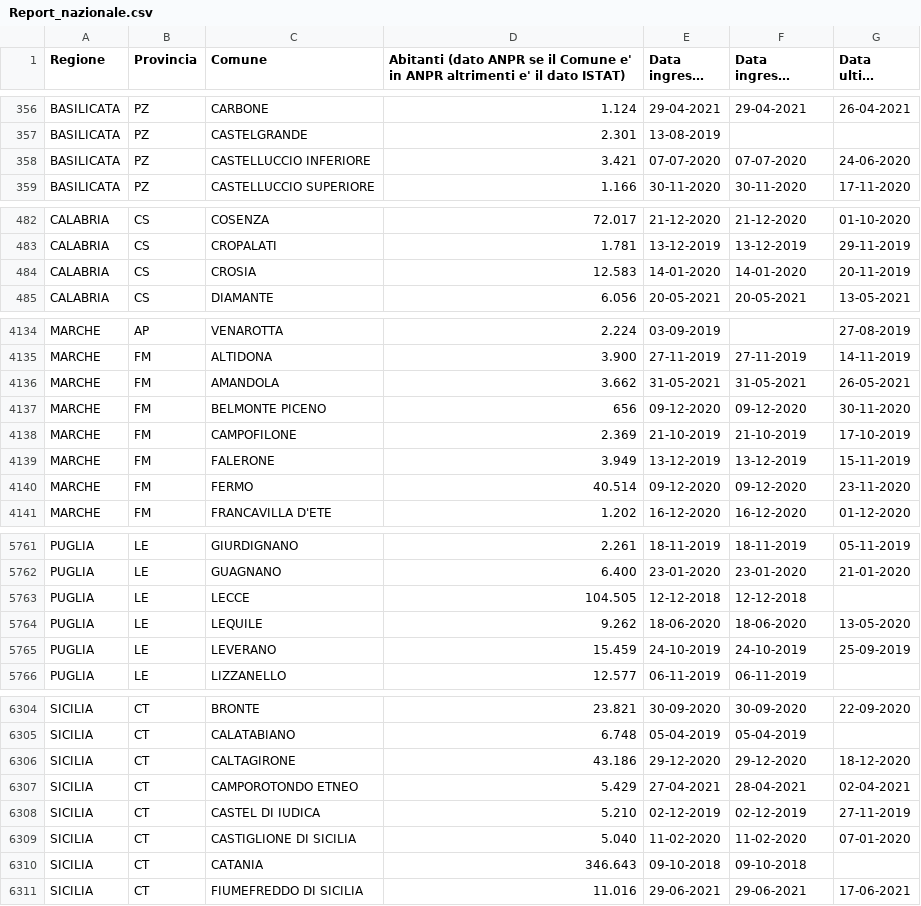
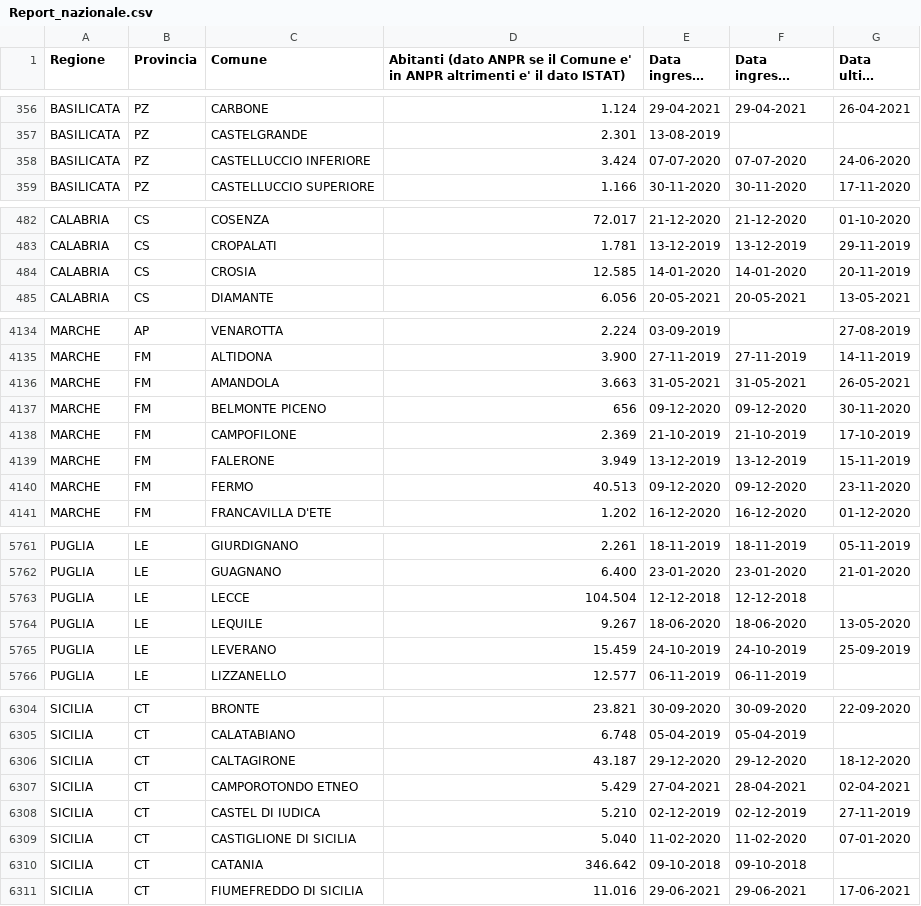
Before and after one commit to mfortini/opendata_backup, a CSV file: ANPR/AnprStatsWeb/Report_nazionale.csv, drawn as a sheet; only a part is shown, gaps mark what is left out; long unchanged cells end in …; the diff covers the shown part only.

```diff
--- a/ANPR/AnprStatsWeb/Report_nazionale.csv
+++ b/ANPR/AnprStatsWeb/Report_nazionale.csv
@@ -357,3 +357,3 @@
 "BASILICATA";"PZ";"CASTELGRANDE";"2.301";"13-08-2019";"";""
-"BASILICATA";"PZ";"CASTELLUCCIO INFERIORE";"3.421";"07-07-2020";"07-07-2020";"24-06-2020"
+"BASILICATA";"PZ";"CASTELLUCCIO INFERIORE";"3.424";"07-07-2020";"07-07-2020";"24-06-2020"
 "BASILICATA";"PZ";"CASTELLUCCIO SUPERIORE";"1.166";"30-11-2020";"30-11-2020";"17-11-2020"
@@ -483,3 +483,3 @@
 "CALABRIA";"CS";"CROPALATI";"1.781";"13-12-2019";"13-12-2019";"29-11-2019"
-"CALABRIA";"CS";"CROSIA";"12.583";"14-01-2020";"14-01-2020";"20-11-2019"
+"CALABRIA";"CS";"CROSIA";"12.585";"14-01-2020";"14-01-2020";"20-11-2019"
 "CALABRIA";"CS";"DIAMANTE";"6.056";"20-05-2021";"20-05-2021";"13-05-2021"
@@ -4135,3 +4135,3 @@
 "MARCHE";"FM";"ALTIDONA";"3.900";"27-11-2019";"27-11-2019";"14-11-2019"
-"MARCHE";"FM";"AMANDOLA";"3.662";"31-05-2021";"31-05-2021";"26-05-2021"
+"MARCHE";"FM";"AMANDOLA";"3.663";"31-05-2021";"31-05-2021";"26-05-2021"
 "MARCHE";"FM";"BELMONTE PICENO";"656";"09-12-2020";"09-12-2020";"30-11-2020"
@@ -4139,3 +4139,3 @@
 "MARCHE";"FM";"FALERONE";"3.949";"13-12-2019";"13-12-2019";"15-11-2019"
-"MARCHE";"FM";"FERMO";"40.514";"09-12-2020";"09-12-2020";"23-11-2020"
+"MARCHE";"FM";"FERMO";"40.513";"09-12-2020";"09-12-2020";"23-11-2020"
 "MARCHE";"FM";"FRANCAVILLA D'ETE";"1.202";"16-12-2020";"16-12-2020";"01-12-2020"
@@ -5762,4 +5762,4 @@
 "PUGLIA";"LE";"GUAGNANO";"6.400";"23-01-2020";"23-01-2020";"21-01-2020"
-"PUGLIA";"LE";"LECCE";"104.505";"12-12-2018";"12-12-2018";""
-"PUGLIA";"LE";"LEQUILE";"9.262";"18-06-2020";"18-06-2020";"13-05-2020"
+"PUGLIA";"LE";"LECCE";"104.504";"12-12-2018";"12-12-2018";""
+"PUGLIA";"LE";"LEQUILE";"9.267";"18-06-2020";"18-06-2020";"13-05-2020"
 "PUGLIA";"LE";"LEVERANO";"15.459";"24-10-2019";"24-10-2019";"25-09-2019"
@@ -6305,3 +6305,3 @@
 "SICILIA";"CT";"CALATABIANO";"6.748";"05-04-2019";"05-04-2019";""
-"SICILIA";"CT";"CALTAGIRONE";"43.186";"29-12-2020";"29-12-2020";"18-12-2020"
+"SICILIA";"CT";"CALTAGIRONE";"43.187";"29-12-2020";"29-12-2020";"18-12-2020"
 "SICILIA";"CT";"CAMPOROTONDO ETNEO";"5.429";"27-04-2021";"28-04-2021";"02-04-2021"
@@ -6309,3 +6309,3 @@
 "SICILIA";"CT";"CASTIGLIONE DI SICILIA";"5.040";"11-02-2020";"11-02-2020";"07-01-2020"
-"SICILIA";"CT";"CATANIA";"346.643";"09-10-2018";"09-10-2018";""
+"SICILIA";"CT";"CATANIA";"346.642";"09-10-2018";"09-10-2018";""
 "SICILIA";"CT";"FIUMEFREDDO DI SICILIA";"11.016";"29-06-2021";"29-06-2021";"17-06-2021"
```
Also changed, not shown: 64 edited cells elsewhere in this file, ANPR/AnprStatsWeb/Capoluoghi_di_regione.csv, ANPR/AnprStatsWeb/Distribuzione_per_regione.csv.
